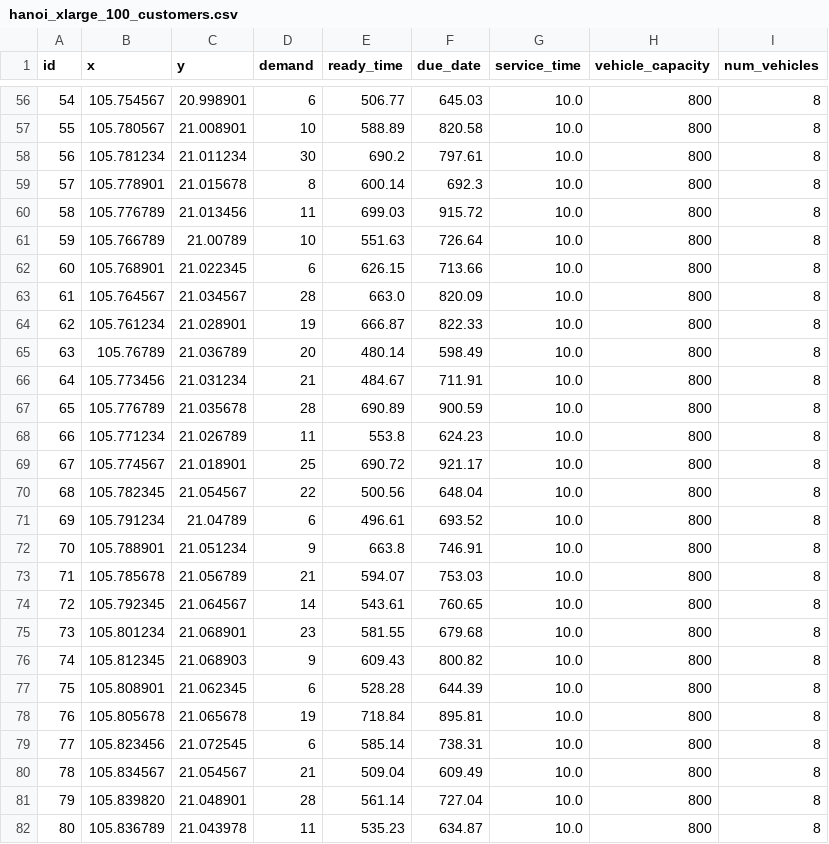
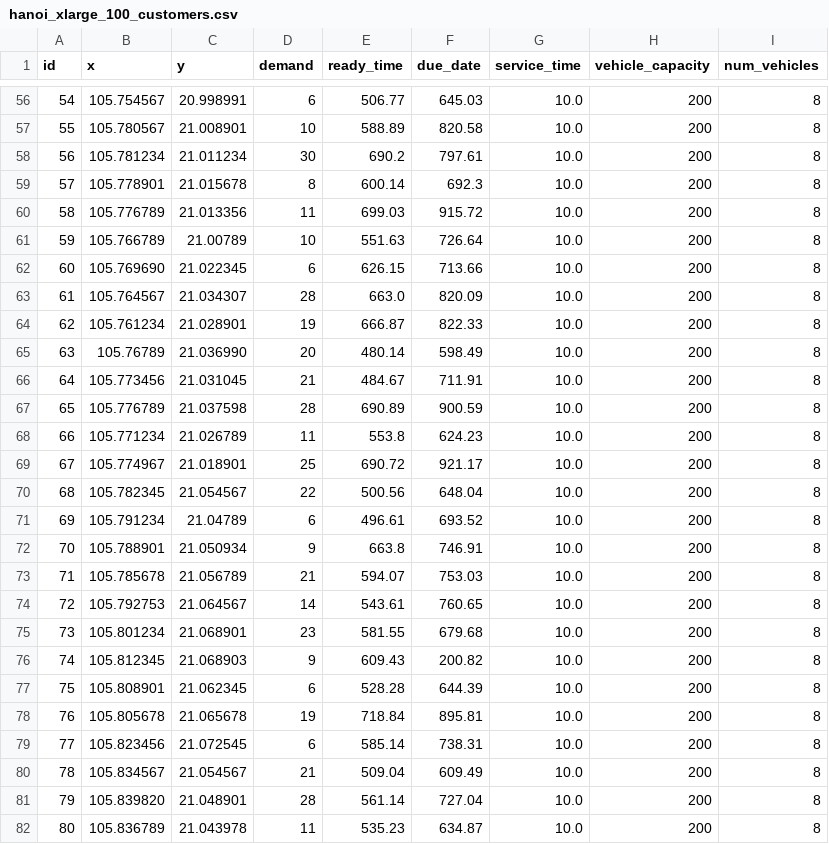
Before and after one commit to 4l0ne4ever/vrptw, a CSV file: data/test_datasets/hanoi_xlarge_100_customers.csv, drawn as a sheet; only a part is shown, gaps mark what is left out; the diff covers the shown part only.

```diff
--- a/data/test_datasets/hanoi_xlarge_100_customers.csv
+++ b/data/test_datasets/hanoi_xlarge_100_customers.csv
@@ -56,27 +56,27 @@ id,x,y,demand,ready_time,due_date,service_time,vehicle_capacity,num_vehicles
-54,105.754567,20.998901,6,506.77,645.03,10.0,800,8
-55,105.780567,21.008901,10,588.89,820.58,10.0,800,8
-56,105.781234,21.011234,30,690.2,797.61,10.0,800,8
-57,105.778901,21.015678,8,600.14,692.3,10.0,800,8
-58,105.776789,21.013456,11,699.03,915.72,10.0,800,8
-59,105.766789,21.00789,10,551.63,726.64,10.0,800,8
-60,105.768901,21.022345,6,626.15,713.66,10.0,800,8
-61,105.764567,21.034567,28,663.0,820.09,10.0,800,8
-62,105.761234,21.028901,19,666.87,822.33,10.0,800,8
-63,105.76789,21.036789,20,480.14,598.49,10.0,800,8
-64,105.773456,21.031234,21,484.67,711.91,10.0,800,8
-65,105.776789,21.035678,28,690.89,900.59,10.0,800,8
-66,105.771234,21.026789,11,553.8,624.23,10.0,800,8
-67,105.774567,21.018901,25,690.72,921.17,10.0,800,8
-68,105.782345,21.054567,22,500.56,648.04,10.0,800,8
-69,105.791234,21.04789,6,496.61,693.52,10.0,800,8
-70,105.788901,21.051234,9,663.8,746.91,10.0,800,8
-71,105.785678,21.056789,21,594.07,753.03,10.0,800,8
-72,105.792345,21.064567,14,543.61,760.65,10.0,800,8
-73,105.801234,21.068901,23,581.55,679.68,10.0,800,8
-74,105.812345,21.068903,9,609.43,800.82,10.0,800,8
-75,105.808901,21.062345,6,528.28,644.39,10.0,800,8
-76,105.805678,21.065678,19,718.84,895.81,10.0,800,8
-77,105.823456,21.072545,6,585.14,738.31,10.0,800,8
-78,105.834567,21.054567,21,509.04,609.49,10.0,800,8
-79,105.839820,21.048901,28,561.14,727.04,10.0,800,8
-80,105.836789,21.043978,11,535.23,634.87,10.0,800,8
+54,105.754567,20.998991,6,506.77,645.03,10.0,200,8
+55,105.780567,21.008901,10,588.89,820.58,10.0,200,8
+56,105.781234,21.011234,30,690.2,797.61,10.0,200,8
+57,105.778901,21.015678,8,600.14,692.3,10.0,200,8
+58,105.776789,21.013356,11,699.03,915.72,10.0,200,8
+59,105.766789,21.00789,10,551.63,726.64,10.0,200,8
+60,105.769690,21.022345,6,626.15,713.66,10.0,200,8
+61,105.764567,21.034307,28,663.0,820.09,10.0,200,8
+62,105.761234,21.028901,19,666.87,822.33,10.0,200,8
+63,105.76789,21.036990,20,480.14,598.49,10.0,200,8
+64,105.773456,21.031045,21,484.67,711.91,10.0,200,8
+65,105.776789,21.037598,28,690.89,900.59,10.0,200,8
+66,105.771234,21.026789,11,553.8,624.23,10.0,200,8
+67,105.774967,21.018901,25,690.72,921.17,10.0,200,8
+68,105.782345,21.054567,22,500.56,648.04,10.0,200,8
+69,105.791234,21.04789,6,496.61,693.52,10.0,200,8
+70,105.788901,21.050934,9,663.8,746.91,10.0,200,8
+71,105.785678,21.056789,21,594.07,753.03,10.0,200,8
+72,105.792753,21.064567,14,543.61,760.65,10.0,200,8
+73,105.801234,21.068901,23,581.55,679.68,10.0,200,8
+74,105.812345,21.068903,9,609.43,200.82,10.0,200,8
+75,105.808901,21.062345,6,528.28,644.39,10.0,200,8
+76,105.805678,21.065678,19,718.84,895.81,10.0,200,8
+77,105.823456,21.072545,6,585.14,738.31,10.0,200,8
+78,105.834567,21.054567,21,509.04,609.49,10.0,200,8
+79,105.839820,21.048901,28,561.14,727.04,10.0,200,8
+80,105.836789,21.043978,11,535.23,634.87,10.0,200,8
```
Also changed, not shown: 85 edited cells elsewhere in this file, data/test_datasets/hanoi_large_50_customers.csv, data/test_datasets/hanoi_medium_20_customers.csv, 1 other file.
